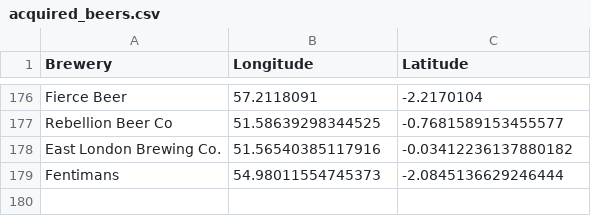
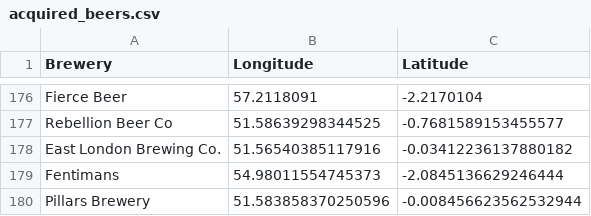
Before and after one commit to JoeBillingsley/JoeBillingsley.github.io, a CSV file: _data/acquired_beers.csv, drawn as a sheet; only a part is shown, gaps mark what is left out; the diff names each change by its address in the sheet, - before the commit and + after, or states it on an @@ line.

Commit message:
Update acquired_beers.csv

```diff
--- a/_data/acquired_beers.csv
+++ b/_data/acquired_beers.csv
+row 180: Pillars Brewery | 51.583858370250596 | -0.008456623562532944
```
